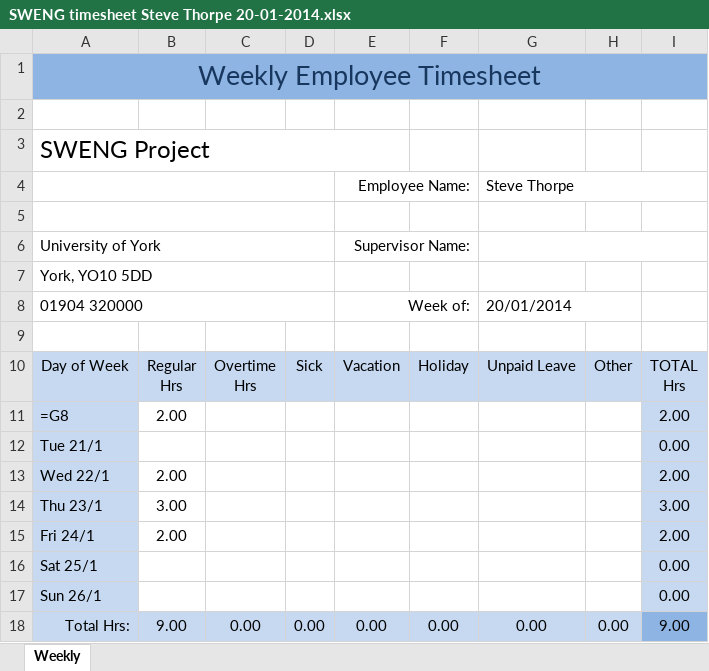
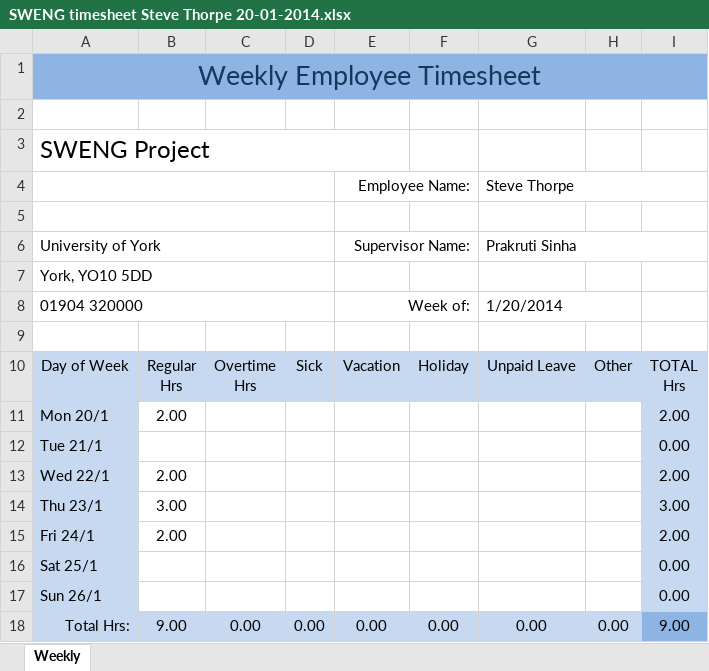
Before and after one commit to john-caine/SWENG, an Excel workbook: Documents/Finance/Timesheets/Steve Thorpe/SWENG timesheet Steve Thorpe 20-01-2014.xlsx, sheet Weekly, drawn as a sheet; only a part is shown; values as stored, in another font and other column widths than the file's, no borders; formulas without a stored value are shown as written; the diff names each change by its address in the sheet, - before the commit and + after, or states it on an @@ line.

```diff
--- a/Documents/Finance/Timesheets/Steve Thorpe/SWENG timesheet Steve Thorpe 20-01-2014.xlsx (sheet Weekly)
+++ b/Documents/Finance/Timesheets/Steve Thorpe/SWENG timesheet Steve Thorpe 20-01-2014.xlsx (sheet Weekly)
-G6: (empty)
+G6: Prakruti Sinha
-G8: 20/01/2014
+G8: 1/20/2014
-A11: =G8
+A11: Mon 20/1
```
Also changed, not shown: Documents/Finance/Timesheets/Ankita Gangotra/Timesheet (27.01.2014) wk-5- AG.xlsx, Documents/Finance/Timesheets/Jonathan Caine/SWENG timesheet - JCaine - 20thJan.xlsx, 16 other files.
